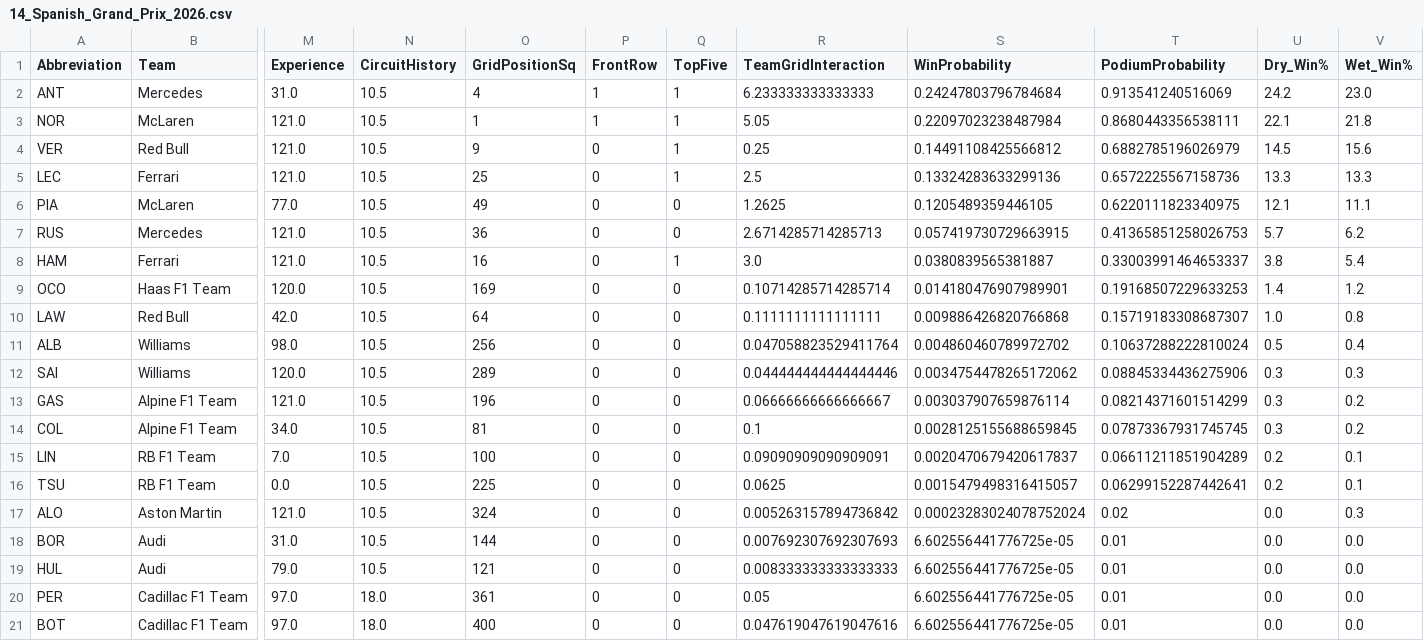
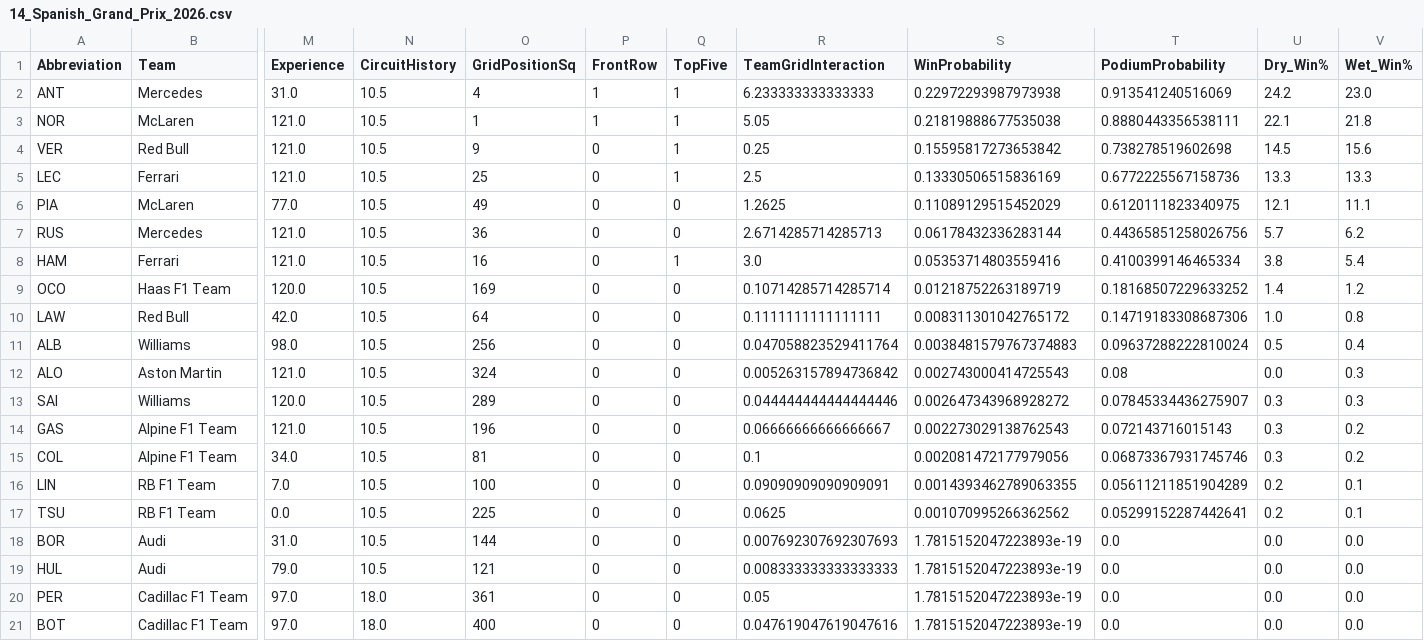
Before and after one commit to Raina-Mangat/Pitwall2026, a CSV file: predictions/14_Spanish_Grand_Prix_2026.csv, drawn as a sheet; only a part is shown, gaps mark what is left out; removed rows and columns are numbered as before the commit, all else as after; rows hold the shown columns only; the diff names each change by its address in the sheet, - before the commit and + after, or states it on an @@ line.

```diff
--- a/predictions/14_Spanish_Grand_Prix_2026.csv
+++ b/predictions/14_Spanish_Grand_Prix_2026.csv
-S2 (WinProbability): 0.24247803796784684
+S2 (WinProbability): 0.22972293987973938
-S3 (WinProbability): 0.22097023238487984
+S3 (WinProbability): 0.21819888677535038
-T3 (PodiumProbability): 0.8680443356538111
+T3 (PodiumProbability): 0.8880443356538111
-S4 (WinProbability): 0.14491108425566812
+S4 (WinProbability): 0.15595817273653842
-T4 (PodiumProbability): 0.6882785196026979
+T4 (PodiumProbability): 0.738278519602698
-S5 (WinProbability): 0.13324283633299136
+S5 (WinProbability): 0.13330506515836169
-T5 (PodiumProbability): 0.6572225567158736
+T5 (PodiumProbability): 0.6772225567158736
-S6 (WinProbability): 0.1205489359446105
+S6 (WinProbability): 0.11089129515452029
-T6 (PodiumProbability): 0.6220111823340975
+T6 (PodiumProbability): 0.6120111823340975
-S7 (WinProbability): 0.057419730729663915
+S7 (WinProbability): 0.06178432336283144
-T7 (PodiumProbability): 0.41365851258026753
+T7 (PodiumProbability): 0.44365851258026756
-S8 (WinProbability): 0.0380839565381887
+S8 (WinProbability): 0.05353714803559416
-T8 (PodiumProbability): 0.33003991464653337
+T8 (PodiumProbability): 0.4100399146465334
-S9 (WinProbability): 0.014180476907989901
+S9 (WinProbability): 0.01218752263189719
-T9 (PodiumProbability): 0.19168507229633253
+T9 (PodiumProbability): 0.18168507229633252
-S10 (WinProbability): 0.009886426820766868
+S10 (WinProbability): 0.008311301042765172
-T10 (PodiumProbability): 0.15719183308687307
+T10 (PodiumProbability): 0.14719183308687306
-S11 (WinProbability): 0.004860460789972702
+S11 (WinProbability): 0.0038481579767374883
-T11 (PodiumProbability): 0.10637288222810024
+T11 (PodiumProbability): 0.09637288222810024
+row 12: ALO | Aston Martin | 121.0 | 10.5 | 324 | 0 | 0 | 0.005263157894736842 | 0.002743000414725543 | 0.08 | 0.0 | 0.3
-S13 (WinProbability): 0.0034754478265172062
+S13 (WinProbability): 0.002647343968928272
-T13 (PodiumProbability): 0.08845334436275906
+T13 (PodiumProbability): 0.07845334436275907
-S14 (WinProbability): 0.003037907659876114
+S14 (WinProbability): 0.002273029138762543
-T14 (PodiumProbability): 0.08214371601514299
+T14 (PodiumProbability): 0.072143716015143
-S15 (WinProbability): 0.0028125155688659845
+S15 (WinProbability): 0.002081472177979056
-T15 (PodiumProbability): 0.07873367931745745
+T15 (PodiumProbability): 0.06873367931745746
-S16 (WinProbability): 0.0020470679420617837
+S16 (WinProbability): 0.0014393462789063355
-T16 (PodiumProbability): 0.06611211851904289
+T16 (PodiumProbability): 0.05611211851904289
-S17 (WinProbability): 0.0015479498316415057
+S17 (WinProbability): 0.001070995266362562
-T17 (PodiumProbability): 0.06299152287442641
+T17 (PodiumProbability): 0.05299152287442641
-row 17: ALO | Aston Martin | 121.0 | 10.5 | 324 | 0 | 0 | 0.005263157894736842 | 0.00023283024078752024 | 0.02 | 0.0 | 0.3
-S18:S21 (WinProbability): 6.602556441776725e-05
+S18:S21 (WinProbability): 1.7815152047223893e-19
-T18:T21 (PodiumProbability): 0.01
+T18:T21 (PodiumProbability): 0.0
```
Also changed, not shown: predictions/17_Singapore_Grand_Prix_2026.csv.
